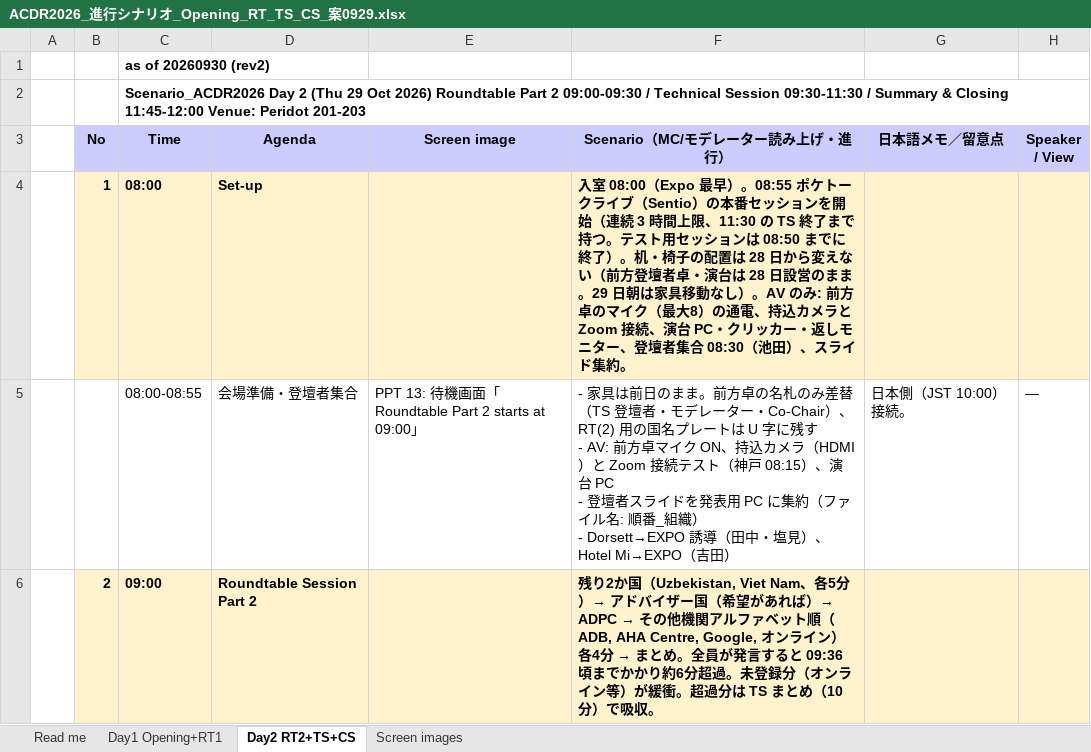
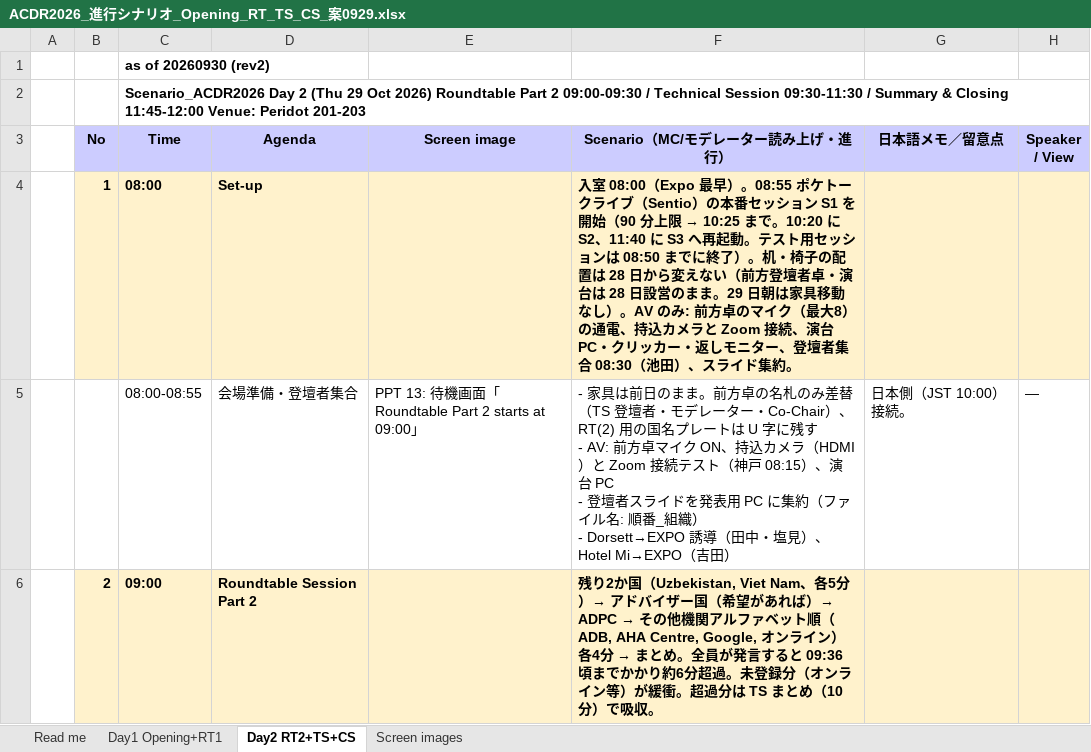
Before and after one commit to kochobi-max/whatsmap, an Excel workbook: reports/acdr2026_staff_deployment/進行シナリオ_0929/ACDR2026_進行シナリオ_Opening_RT_TS_CS_案0929.xlsx, sheet Day2 RT2+TS+CS, drawn as a sheet; only a part is shown; values as stored, in another font and other column widths than the file's, no borders; the diff covers the shown part only; the diff names each change by its address in the sheet, - before the commit and + after, or states it on an @@ line.

```diff
--- a/reports/acdr2026_staff_deployment/進行シナリオ_0929/ACDR2026_進行シナリオ_Opening_RT_TS_CS_案0929.xlsx (sheet Day2 RT2+TS+CS)
+++ b/reports/acdr2026_staff_deployment/進行シナリオ_0929/ACDR2026_進行シナリオ_Opening_RT_TS_CS_案0929.xlsx (sheet Day2 RT2+TS+CS)
@@ F4 (Scenario（MC/モデレーター読み上げ・進行）): …ッションを開始（連続 3 時間上限、11:30 の TS 終了まで持つ。テスト… → …ッション S1 を開始（90 分上限 → 10:25 まで。10:20 に S2、11:40 に S3 へ再起動。テスト… @@
```
Also changed, not shown: 2 edited cells elsewhere in this sheet, sheet Day1 Opening+RT1, sheet Read me, reports/acdr2026_staff_deployment/進行シナリオ_0929/ACDR2026_進行シナリオ_Opening_RT_TS_CS_案0930_rev2.xlsx, 1 other file.
